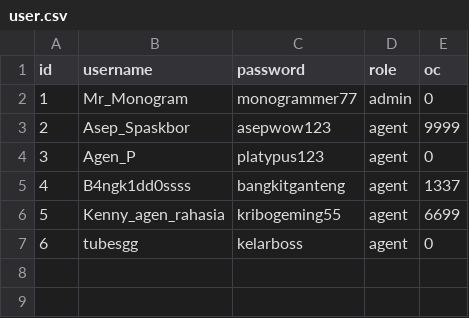
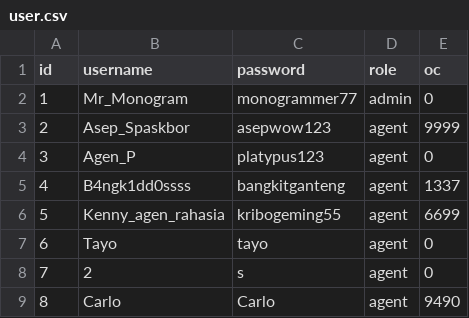
Before and after one commit to carllix/Tugas-Besar-IF1210-Dasar-Pemrograman-2024, a CSV file: data/TUBESS_KELARRR/user.csv (was data/TUBESS KELARRR/user.csv), drawn as a sheet.

```diff
--- a/data/TUBESS KELARRR/user.csv
+++ b/data/TUBESS_KELARRR/user.csv
@@ -6,2 +6,4 @@ id;username;password;role;oc
 5;Kenny_agen_rahasia;kribogeming55;agent;6699
-6;tubesgg;kelarboss;agent;0
+6;Tayo;tayo;agent;0
+7;2;s;agent;0
+8;Carlo;Carlo;agent;9490
```
Also changed, not shown: data/Default/user.csv, 8 other files.
